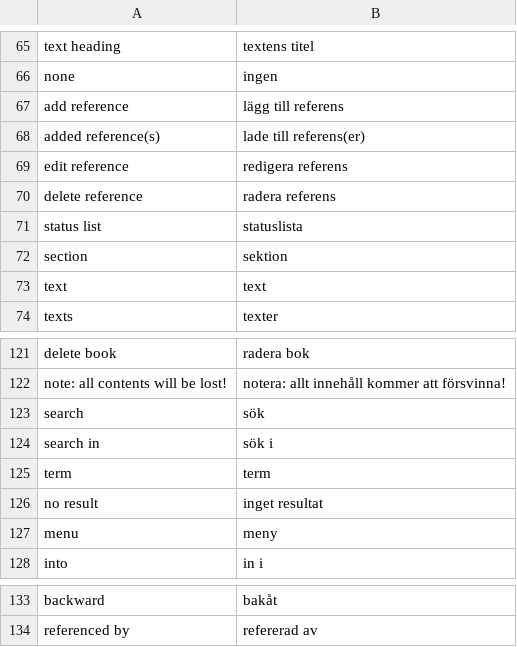
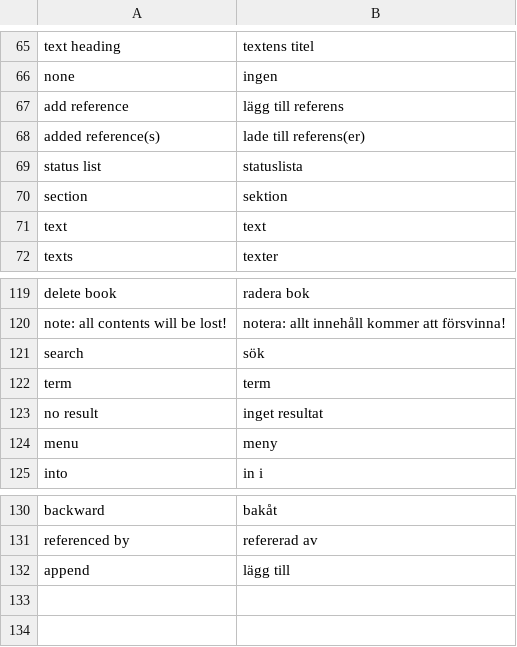
Before and after one commit to pekrau/mdbook, a CSV file: translations.csv, drawn as a sheet; only a part is shown, gaps mark what is left out; removed rows and columns are numbered as before the commit, all else as after; the diff names each change by its address in the sheet, - before the commit and + after, or states it on an @@ line.

Commit message:
Allow append. Closes #108. Allow edit of reference status. Closes #107.

```diff
--- a/translations.csv
+++ b/translations.csv
-row 69: edit reference | redigera referens
-row 70: delete reference | radera referens
-row 124: search in | sök i
+row 132: append | lägg till
```
Also changed, not shown: 5 other files.
